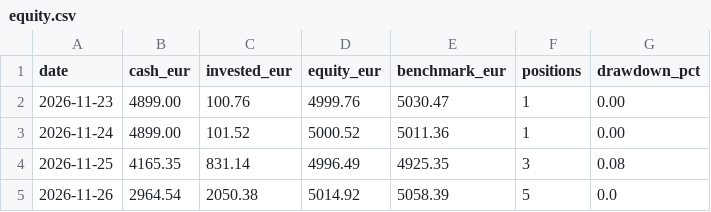
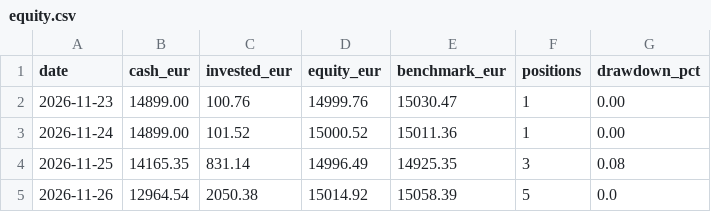
Before and after one commit to jpanopoylos-del/AI-Investor, a CSV file: data/equity.csv, drawn as a sheet.

```diff
--- a/data/equity.csv
+++ b/data/equity.csv
@@ -1,5 +1,5 @@
 date,cash_eur,invested_eur,equity_eur,benchmark_eur,positions,drawdown_pct
-2026-11-23,4899.00,100.76,4999.76,5030.47,1,0.00
-2026-11-24,4899.00,101.52,5000.52,5011.36,1,0.00
-2026-11-25,4165.35,831.14,4996.49,4925.35,3,0.08
-2026-11-26,2964.54,2050.38,5014.92,5058.39,5,0.0
+2026-11-23,14899.00,100.76,14999.76,15030.47,1,0.00
+2026-11-24,14899.00,101.52,15000.52,15011.36,1,0.00
+2026-11-25,14165.35,831.14,14996.49,14925.35,3,0.08
+2026-11-26,12964.54,2050.38,15014.92,15058.39,5,0.0
```
Also changed, not shown: data/trades.csv, 5 other files.
